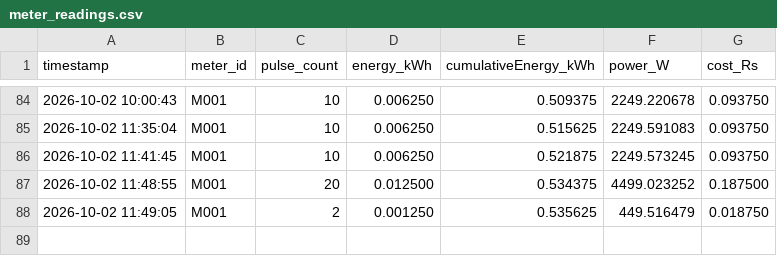
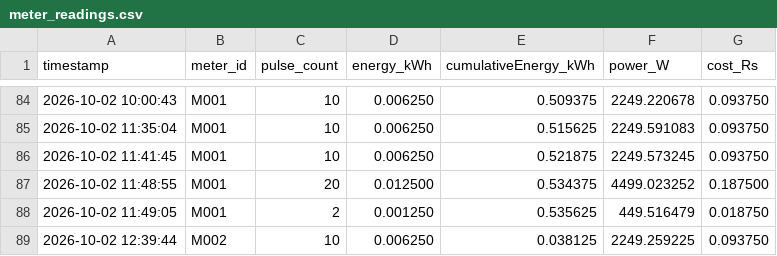
Before and after one commit to Abhishek-Kumar9570/smart-meter-project, a CSV file: data/meter_readings.csv, drawn as a sheet; only a part is shown, gaps mark what is left out; the diff names each change by its address in the sheet, - before the commit and + after, or states it on an @@ line.

Commit message:
Add M002 integration test reading

```diff
--- a/data/meter_readings.csv
+++ b/data/meter_readings.csv
+row 89: 2026-10-02 12:39:44 | M002 | 10 | 0.006250 | 0.038125 | 2249.259225 | 0.093750
```
